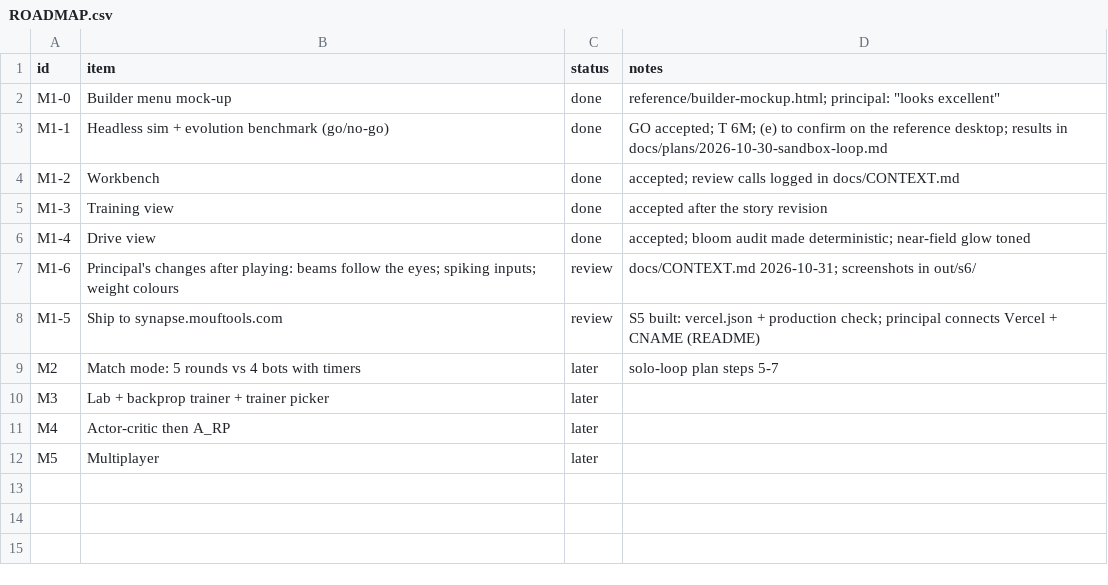
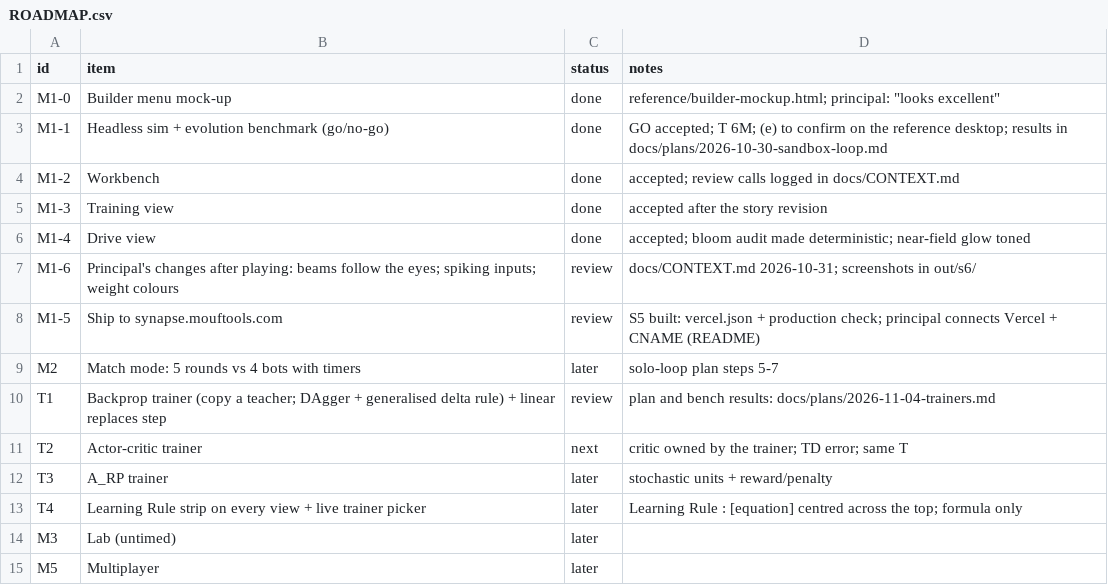
Before and after one commit to alexmouf-work/mouftools-synapse, a CSV file: docs/ROADMAP.csv, drawn as a sheet.

Commit message:
Backprop trainer: copy a pure-pursuit teacher with the delta rule; linear replaces step
- sim/teacher.ts: pure pursuit on the centreline for the skid-steer car (steering gain 3, steers for at
  least 40 m/s, corner speed from grip); laps every tested track with no wall touch.
- Gradient trainers share one frame (train/gradTrainer.ts): 16 lanes of cars on the current weights,
  400-tick rounds run on any executor (inline, Node workers, browser workers) with the lane state in the
  job, lanes summed in lane order, so the worker count never changes a bit. Fitness checks every 150k
  car-ticks and at the end on the training tracks; all charged to the same T as evolution.
- Backprop (train/backprop.ts, kernel imitate.ts): DAgger, the brain drives and the teacher labels every
  state; generalised delta rule in train/grad.ts (output δ = (t − y)·f′(z), hidden δ = f′(z)·Σ w·δ,
  Δw = η·Σ δ·x / samples, η 0.6). Fresh start N(0, 0.1) with wires into a ReLU drawn positive (dead
  ReLUs never learn). Channels signal + delta. Refuses step neurons with a sentence the UI can show.
- Trainer registry carries a label and a refusal; one fitness rule (race.fitnessOf), one stop rule
  (race.stopCheck), one signal probe.
- Linear transfer function (z kept to −1..1, step's old upkeep); the workbench offers Linear, ReLU,
  Sigmoid, Tanh; a save with step neurons loads them as Linear with a one-time note.
- S1 bench takes --trainer: backprop on seeds 1–20 passes the gate 19/20 (end ≥ 1.5× start), median
  final fitness 3234 (evolution 3125), (a) 1564 m, (b) 16/20, (d) 20/20, (f) pass; Chrome 7.8 s on 3
  workers, hash = Node. Determinism goldens gain backprop phases (existing hashes unchanged).
- Docs: ARCHITECTURE "Trainers", plan + results in docs/plans/2026-11-04-trainers.md, ROADMAP.

```diff
--- a/docs/ROADMAP.csv
+++ b/docs/ROADMAP.csv
@@ -9,4 +9,7 @@ M1-5,Ship to synapse.mouftools.com,review,S5 built: vercel.json + production che
 M2,Match mode: 5 rounds vs 4 bots with timers,later,solo-loop plan steps 5-7
-M3,Lab + backprop trainer + trainer picker,later,
-M4,Actor-critic then A_RP,later,
+T1,Backprop trainer (copy a teacher; DAgger + generalised delta rule) + linear replaces step,review,plan and bench results: docs/plans/2026-11-04-trainers.md
+T2,Actor-critic trainer,next,critic owned by the trainer; TD error; same T
+T3,A_RP trainer,later,stochastic units + reward/penalty
+T4,Learning Rule strip on every view + live trainer picker,later,"Learning Rule : [equation]" centred across the top; formula only
+M3,Lab (untimed),later,
 M5,Multiplayer,later,
```
Also changed, not shown: 35 other files.
